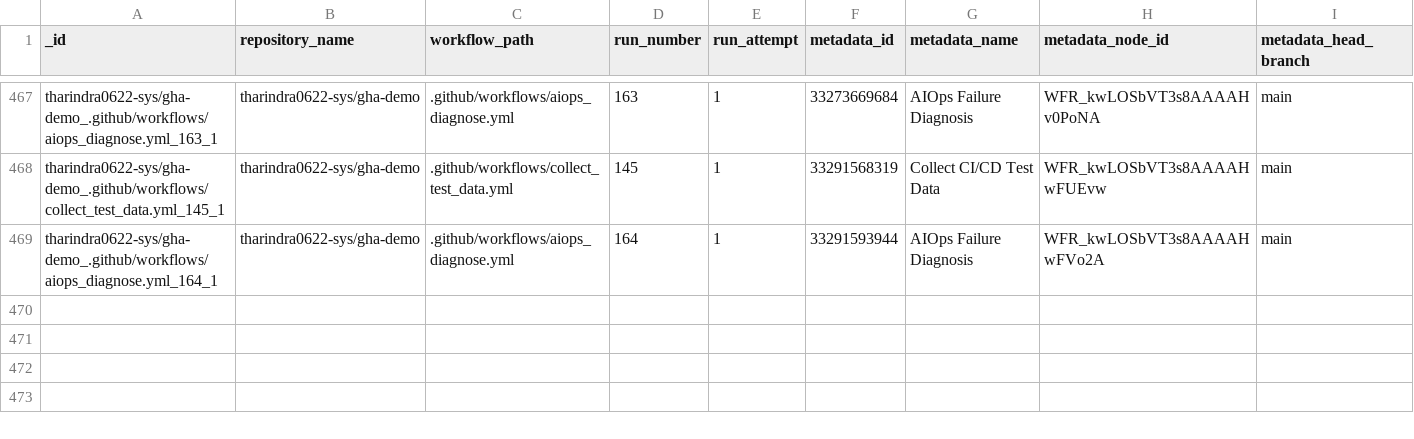
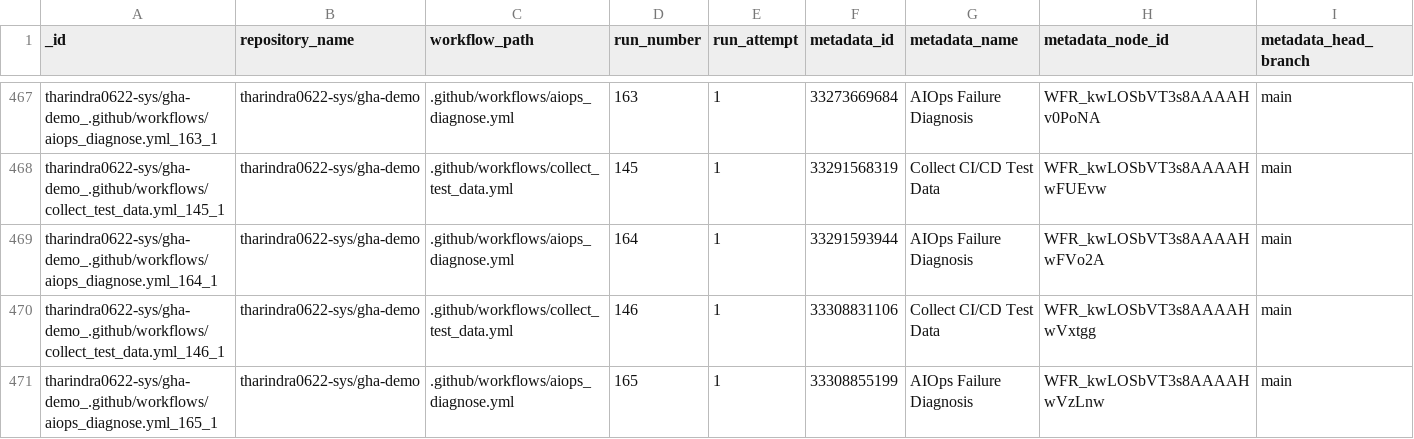
Before and after one commit to tharindra0622-sys/gha-demo, a CSV file: data/test_data.csv, drawn as a sheet; only a part is shown, gaps mark what is left out; rows hold the shown columns only; the diff names each change by its address in the sheet, - before the commit and + after, or states it on an @@ line.

```diff
--- a/data/test_data.csv
+++ b/data/test_data.csv
+row 470: tharindra0622-sys/gha-demo_.github/workflows/collect_test_data.yml_146_1 | tharindra0622-sys/gha-demo | .github/workflows/collect_test_data.yml | 146 | 1 | 33308831106 | Collect CI/CD Test Data | WFR_kwLOSbVT3s8AAAAHwVxtgg | main
+row 471: tharindra0622-sys/gha-demo_.github/workflows/aiops_diagnose.yml_165_1 | tharindra0622-sys/gha-demo | .github/workflows/aiops_diagnose.yml | 165 | 1 | 33308855199 | AIOps Failure Diagnosis | WFR_kwLOSbVT3s8AAAAHwVzLnw | main
```
Also changed, not shown: data/predictions.csv, 1 other file.
